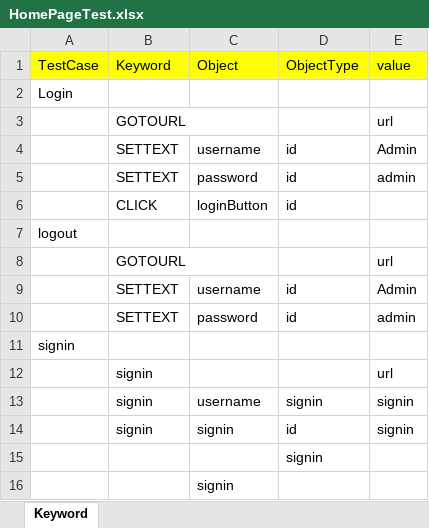
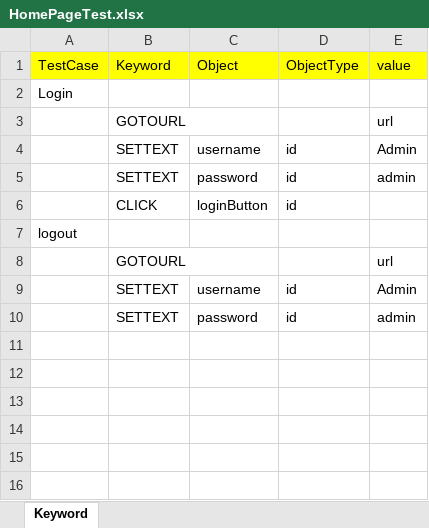
Before and after one commit to Nandurkars/OrangeHrm, an Excel workbook: InputData/HomePageTest.xlsx, sheet Keyword, drawn as a sheet; values as stored, in another font and other column widths than the file's, no borders; the diff names each change by its address in the sheet, - before the commit and + after, or states it on an @@ line.

```diff
--- a/InputData/HomePageTest.xlsx (sheet Keyword)
+++ b/InputData/HomePageTest.xlsx (sheet Keyword)
-row 11: signin
-row 12:  | signin |  |  | url
-row 13:  | signin | username | signin | signin
-row 14:  | signin | signin | id | signin
-row 15:  |  |  | signin
-row 16:  |  | signin
```
Also changed, not shown: 3 other files.
